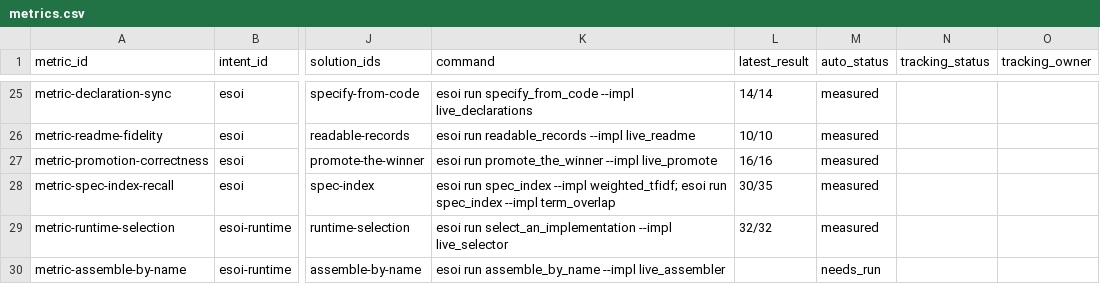
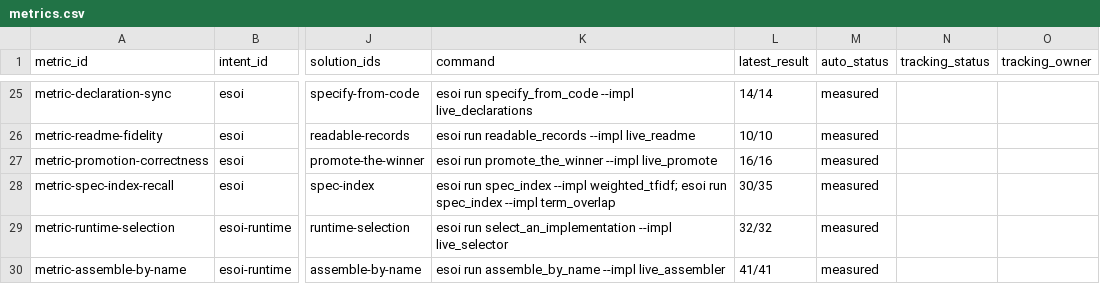
Before and after one commit to JoshuaMathias/evolvable-structure, a CSV file: esoi/tracker/metrics.csv, drawn as a sheet; only a part is shown, gaps mark what is left out; the diff names each change by its address in the sheet, - before the commit and + after, or states it on an @@ line.

```diff
--- a/esoi/tracker/metrics.csv
+++ b/esoi/tracker/metrics.csv
-L30 (latest_result): (empty)
+L30 (latest_result): 41/41
-M30 (auto_status): needs_run
+M30 (auto_status): measured
```
Also changed, not shown: esoi/tracker/solutions.csv, implementations/python/evaluation/components/results.csv.
